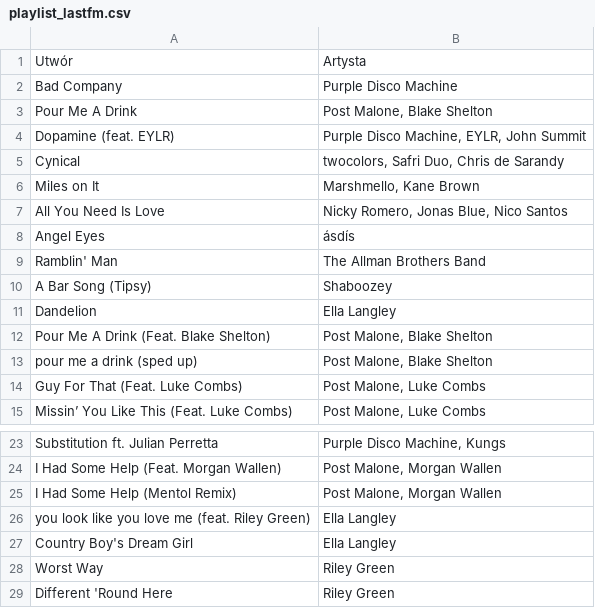
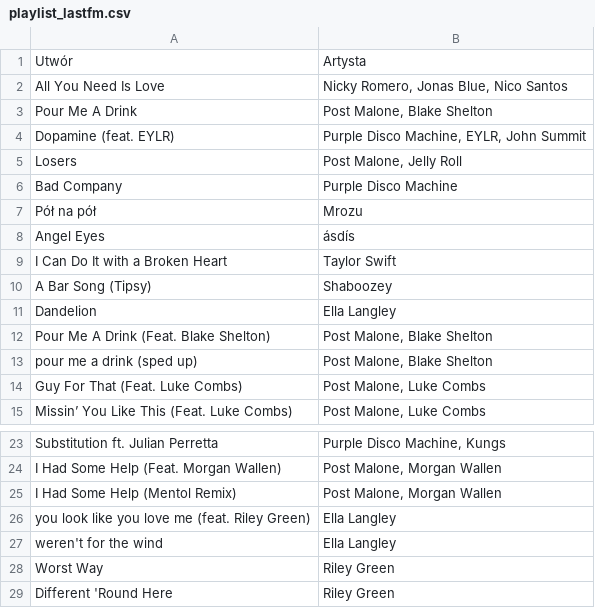
Before and after one commit to nocebo8/lastfm-playlist-automation, a CSV file: playlist_lastfm.csv, drawn as a sheet; only a part is shown, gaps mark what is left out.

```diff
--- a/playlist_lastfm.csv
+++ b/playlist_lastfm.csv
@@ -1,10 +1,10 @@
 Utwór,Artysta
-Bad Company,Purple Disco Machine
+All You Need Is Love,"Nicky Romero, Jonas Blue, Nico Santos"
 Pour Me A Drink,"Post Malone, Blake Shelton"
 Dopamine (feat. EYLR),"Purple Disco Machine, EYLR, John Summit"
-Cynical,"twocolors, Safri Duo, Chris de Sarandy"
-Miles on It,"Marshmello, Kane Brown"
-All You Need Is Love,"Nicky Romero, Jonas Blue, Nico Santos"
+Losers,"Post Malone, Jelly Roll"
+Bad Company,Purple Disco Machine
+Pół na pół,Mrozu
 Angel Eyes,ásdís
-Ramblin' Man,The Allman Brothers Band
+I Can Do It with a Broken Heart,Taylor Swift
 A Bar Song (Tipsy),Shaboozey
@@ -26,3 +26,3 @@ I Had Some Help (Mentol Remix),"Post Malone, Morgan Wallen"
 you look like you love me (feat. Riley Green),Ella Langley
-Country Boy's Dream Girl,Ella Langley
+weren't for the wind,Ella Langley
 Worst Way,Riley Green
```
